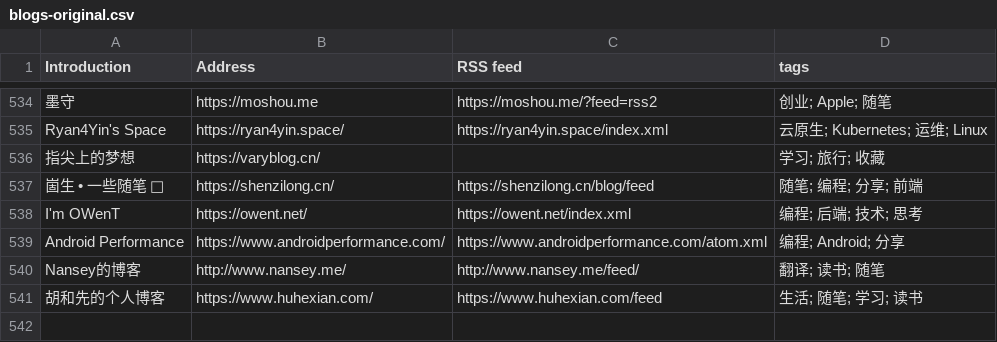
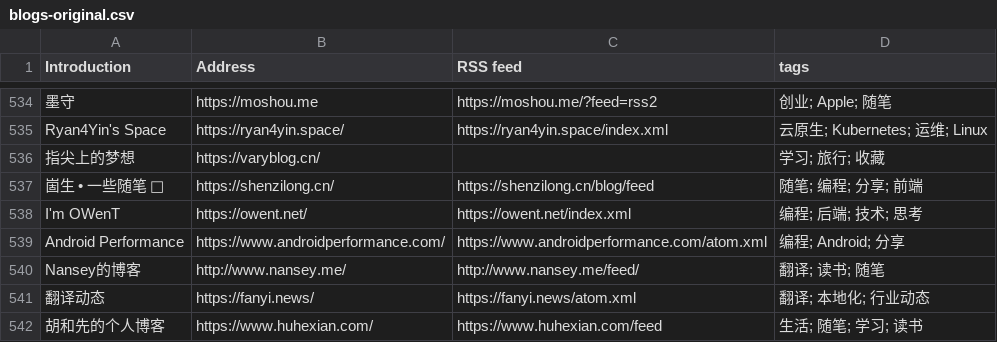
Before and after one commit to timqian/chinese-independent-blogs, a CSV file: blogs-original.csv, drawn as a sheet; only a part is shown, gaps mark what is left out; the diff names each change by its address in the sheet, - before the commit and + after, or states it on an @@ line.

Commit message:
Update blogs-original.csv

```diff
--- a/blogs-original.csv
+++ b/blogs-original.csv
+row 541: 翻译动态 | https://fanyi.news/ | https://fanyi.news/atom.xml | 翻译; 本地化; 行业动态
```
